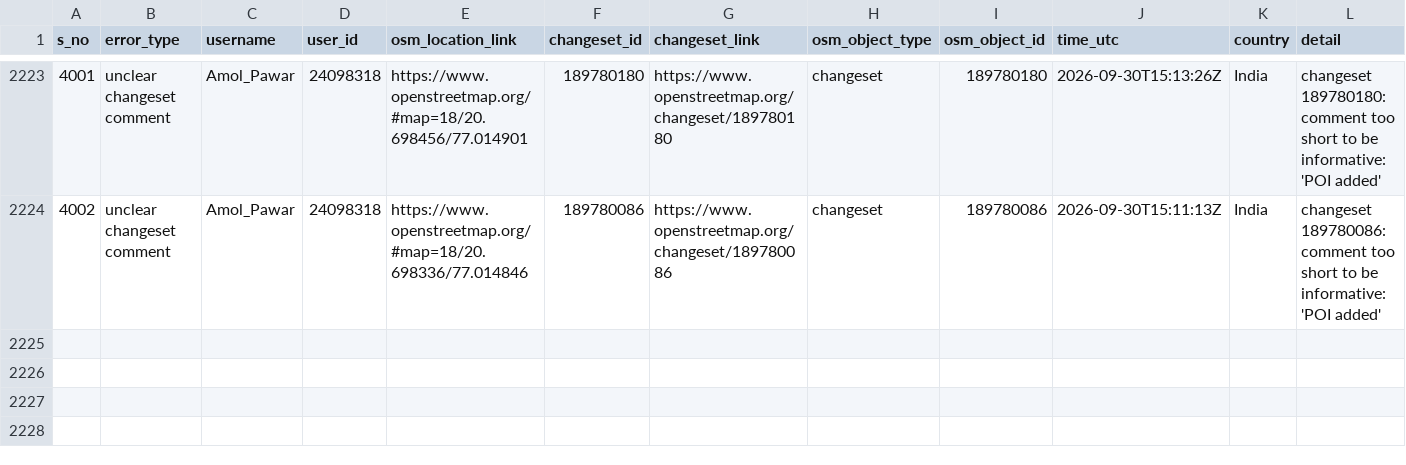
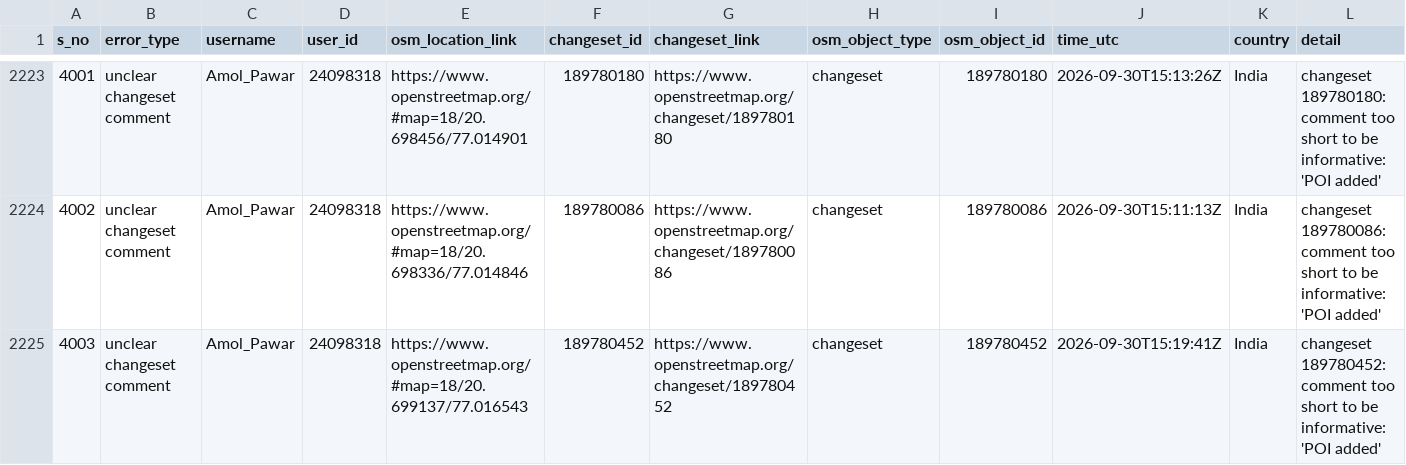
Before and after one commit to KingVik-Planet/OSM_Quality_Check, a CSV file: data/quality_check_1.csv, drawn as a sheet; only a part is shown, gaps mark what is left out.

```diff
--- a/data/quality_check_1.csv
+++ b/data/quality_check_1.csv
@@ -2224 +2224,2 @@ s_no,error_type,username,user_id,osm_location_link,changeset_id,changeset_link,o
 4002,unclear changeset comment,Amol_Pawar,24098318,https://www.openstreetmap.org/#map=18/20.698336/77.014846,189780086,https://www.openstreetmap.org/changeset/189780086,changeset,189780086,2026-09-30T15:11:13Z,India,changeset 189780086: comment too short to be informative: 'POI added'
+4003,unclear changeset comment,Amol_Pawar,24098318,https://www.openstreetmap.org/#map=18/20.699137/77.016543,189780452,https://www.openstreetmap.org/changeset/189780452,changeset,189780452,2026-09-30T15:19:41Z,India,changeset 189780452: comment too short to be informative: 'POI added'
```
Also changed, not shown: 2 other files.
